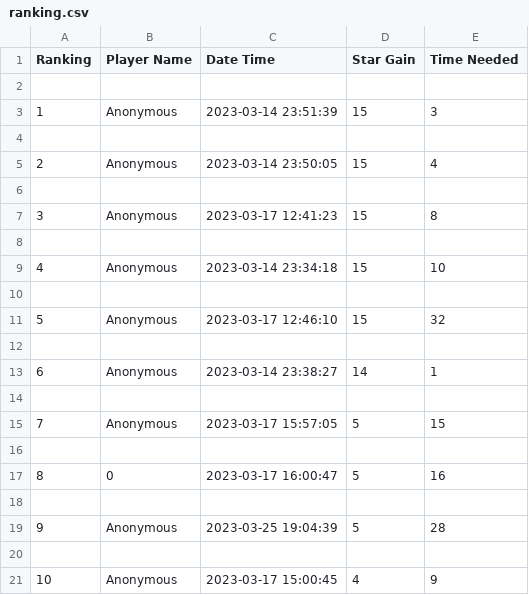
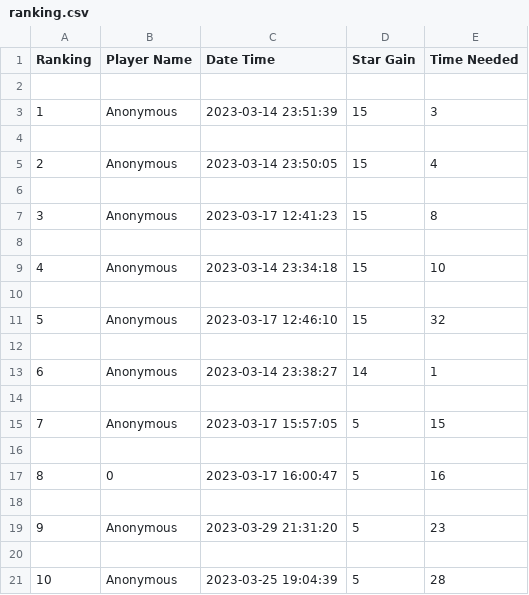
Before and after one commit to SamFung8/OpenGL_Virtual-Jeep-Game, a CSV file: gameRecord/ranking.csv, drawn as a sheet.

```diff
--- a/gameRecord/ranking.csv
+++ b/gameRecord/ranking.csv
@@ -18,4 +18,4 @@ Ranking,Player Name,Date Time,Star Gain,Time Needed
 
-9,Anonymous,2023-03-25 19:04:39,5,28
+9,Anonymous,2023-03-29 21:31:20,5,23
 
-10,Anonymous,2023-03-17 15:00:45,4,9
+10,Anonymous,2023-03-25 19:04:39,5,28
```
Also changed, not shown: 6 other files.
